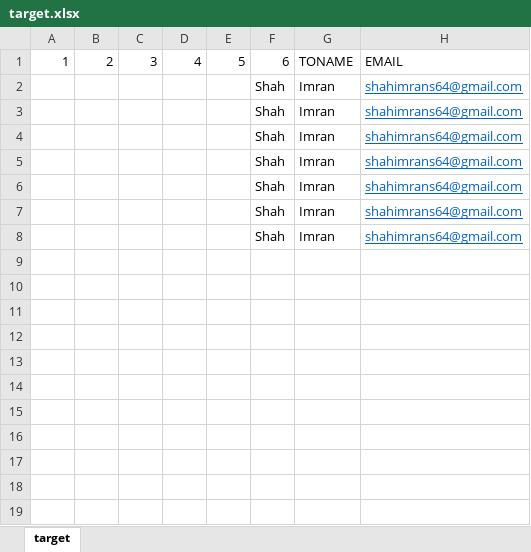
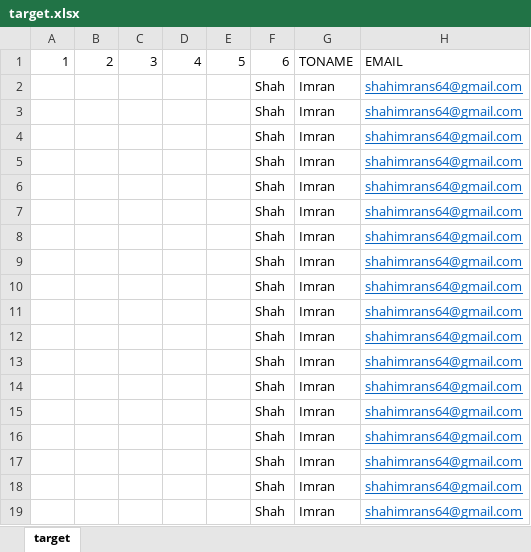
Before and after one commit to adamnBlack/pyqt_monster, an Excel workbook: database/target.xlsx, sheet target, drawn as a sheet; values as stored, in another font and other column widths than the file's, no borders; the diff names each change by its address in the sheet, - before the commit and + after, or states it on an @@ line.

```diff
--- a/database/target.xlsx (sheet target)
+++ b/database/target.xlsx (sheet target)
+row 9:  |  |  |  |  | Shah | Imran | shahimrans64@gmail.com
+row 10:  |  |  |  |  | Shah | Imran | shahimrans64@gmail.com
+row 11:  |  |  |  |  | Shah | Imran | shahimrans64@gmail.com
+row 12:  |  |  |  |  | Shah | Imran | shahimrans64@gmail.com
+row 13:  |  |  |  |  | Shah | Imran | shahimrans64@gmail.com
+row 14:  |  |  |  |  | Shah | Imran | shahimrans64@gmail.com
+row 15:  |  |  |  |  | Shah | Imran | shahimrans64@gmail.com
+row 16:  |  |  |  |  | Shah | Imran | shahimrans64@gmail.com
+row 17:  |  |  |  |  | Shah | Imran | shahimrans64@gmail.com
+row 18:  |  |  |  |  | Shah | Imran | shahimrans64@gmail.com
+row 19:  |  |  |  |  | Shah | Imran | shahimrans64@gmail.com
```
Also changed, not shown: database/group_b.xlsx, 7 other files.
